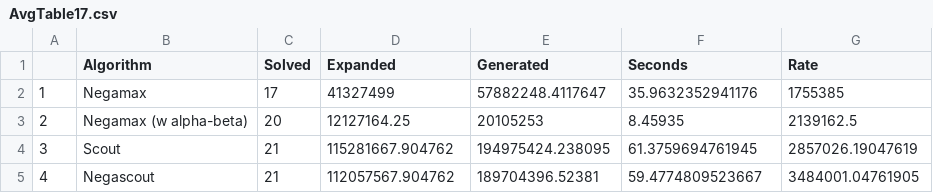
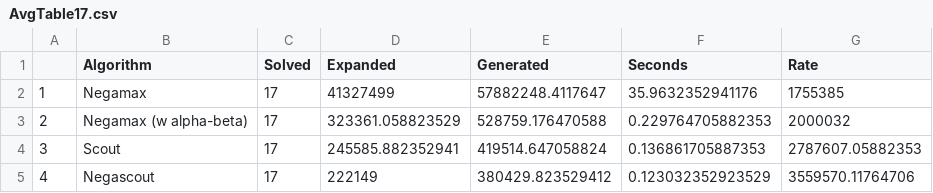
Before and after one commit to djpg98/proyecto-2-ci5437, a CSV file: Results/AvgTable17.csv, drawn as a sheet.

```diff
--- a/Results/AvgTable17.csv
+++ b/Results/AvgTable17.csv
@@ -2,4 +2,4 @@
 "1","Negamax",17,41327499,57882248.4117647,35.9632352941176,1755385
-"2","Negamax (w alpha-beta)",20,12127164.25,20105253,8.45935,2139162.5
-"3","Scout",21,115281667.904762,194975424.238095,61.3759694761945,2857026.19047619
-"4","Negascout",21,112057567.904762,189704396.52381,59.4774809523667,3484001.04761905
+"2","Negamax (w alpha-beta)",17,323361.058823529,528759.176470588,0.229764705882353,2000032
+"3","Scout",17,245585.882352941,419514.647058824,0.136861705887353,2787607.05882353
+"4","Negascout",17,222149,380429.823529412,0.123032352923529,3559570.11764706
```
Also changed, not shown: Results/AvgTable20.csv, 1 other file.
